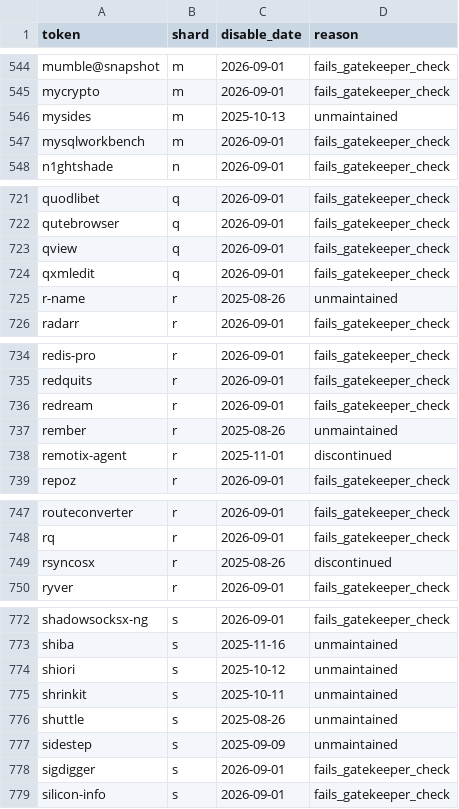
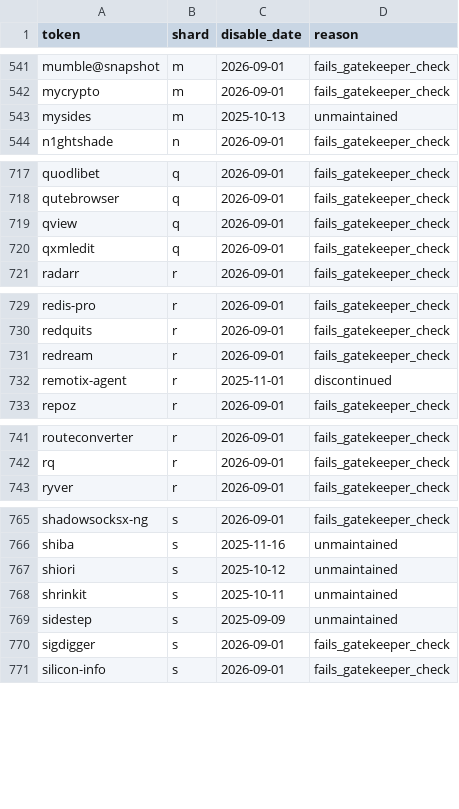
Before and after one commit to ylluminate/homebrew-attic, a TSV file: MANIFEST.tsv, drawn as a sheet; only a part is shown, gaps mark what is left out; the diff covers the shown part only.

```diff
--- a/MANIFEST.tsv
+++ b/MANIFEST.tsv
@@ -546,3 +543,2 @@ mycrypto	m	2026-09-01	fails_gatekeeper_check
 mysides	m	2025-10-13	unmaintained
-mysqlworkbench	m	2026-09-01	fails_gatekeeper_check
 n1ghtshade	n	2026-09-01	fails_gatekeeper_check
@@ -724,3 +720,2 @@ qview	q	2026-09-01	fails_gatekeeper_check
 qxmledit	q	2026-09-01	fails_gatekeeper_check
-r-name	r	2025-08-26	unmaintained
 radarr	r	2026-09-01	fails_gatekeeper_check
@@ -736,3 +731,2 @@ redquits	r	2026-09-01	fails_gatekeeper_check
 redream	r	2026-09-01	fails_gatekeeper_check
-rember	r	2025-08-26	unmaintained
 remotix-agent	r	2025-11-01	discontinued
@@ -748,3 +742,2 @@ routeconverter	r	2026-09-01	fails_gatekeeper_check
 rq	r	2026-09-01	fails_gatekeeper_check
-rsyncosx	r	2025-08-26	discontinued
 ryver	r	2026-09-01	fails_gatekeeper_check
@@ -775,3 +768,2 @@ shiori	s	2025-10-12	unmaintained
 shrinkit	s	2025-10-11	unmaintained
-shuttle	s	2025-08-26	unmaintained
 sidestep	s	2025-09-09	unmaintained
```
Also changed, not shown: 2 added rows, 8 removed rows and 3 edited cells elsewhere in this file, 52 other files.
